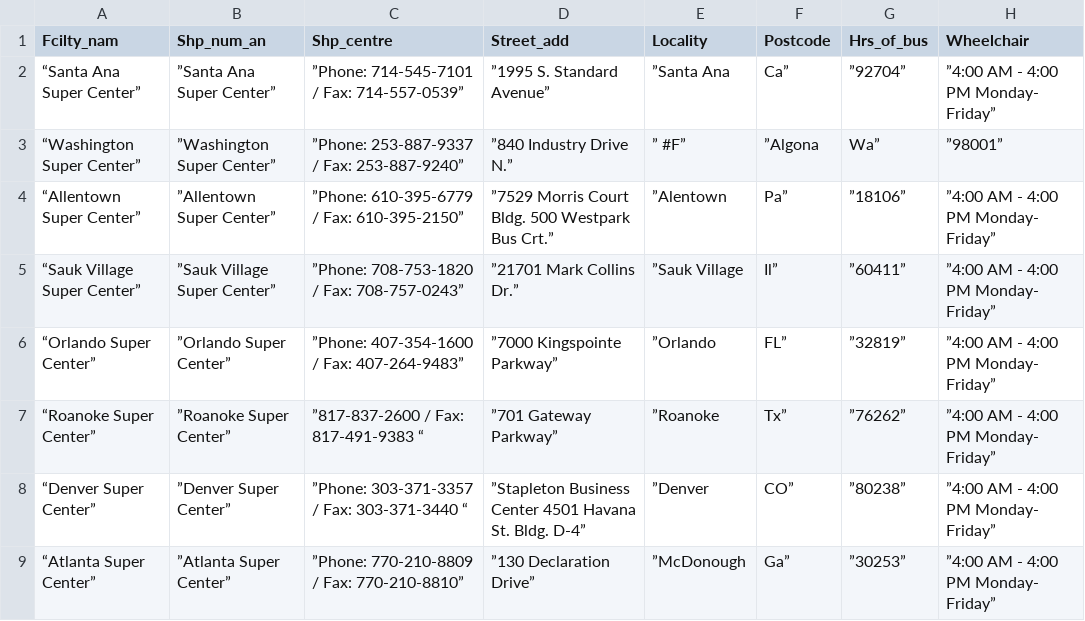
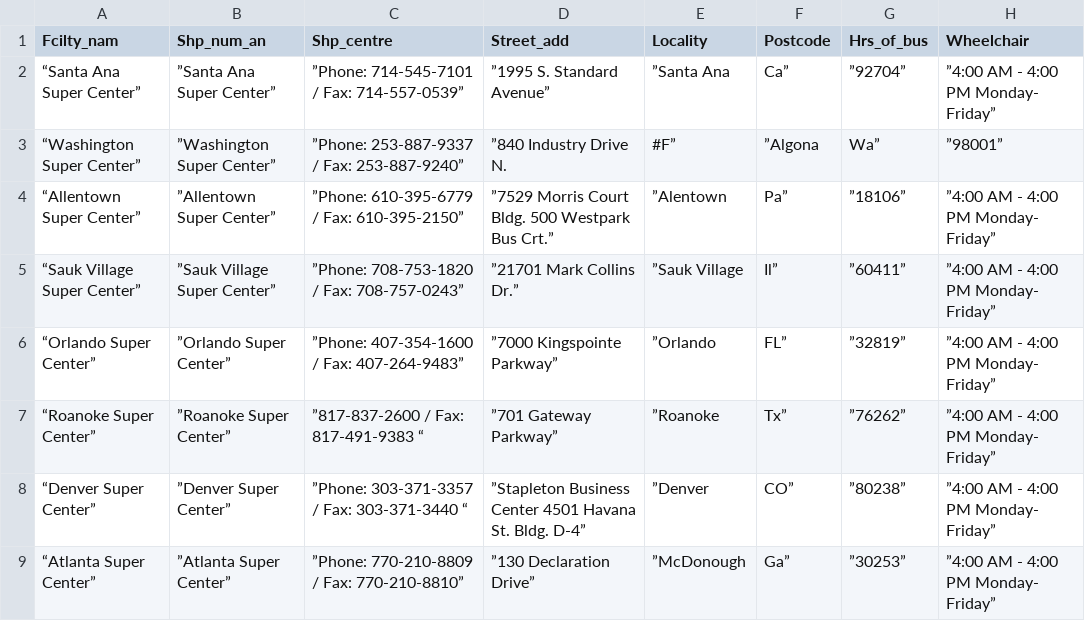
Before and after one commit to Zak3Mak/Test, a CSV file: examples/medicare.csv, drawn as a sheet; only a part is shown; the diff names each change by its address in the sheet, - before the commit and + after, or states it on an @@ line.

Commit message:
Update medicare.csv

```diff
--- a/examples/medicare.csv
+++ b/examples/medicare.csv
-D3 (Street_add): ”840 Industry Drive N.”
+D3 (Street_add): ”840 Industry Drive N.
-E3 (Locality): ” #F”
+E3 (Locality): #F”
```
